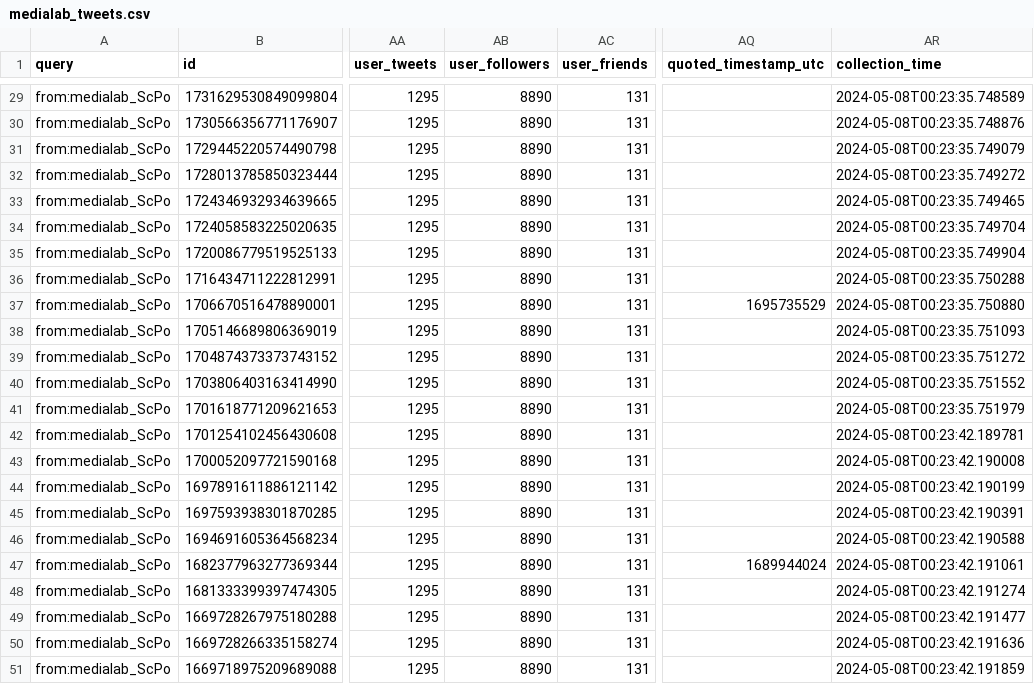
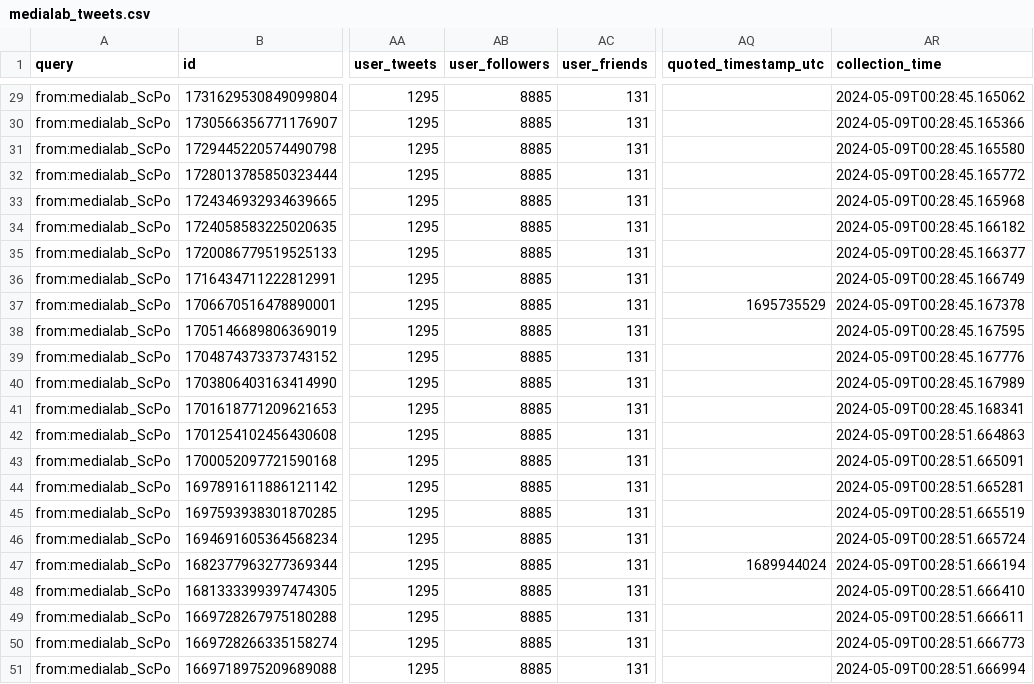
Before and after one commit to AnnaCharles/tweets-enrichment, a CSV file: data/medialab_tweets.csv, drawn as a sheet; only a part is shown, gaps mark what is left out; the diff covers the shown part only; the diff names each change by its address in the sheet, - before the commit and + after, or states it on an @@ line.

```diff
--- a/data/medialab_tweets.csv
+++ b/data/medialab_tweets.csv
-AB29:AB51 (user_followers): 8890
+AB29:AB51 (user_followers): 8885
-AR29 (collection_time): 2024-05-08T00:23:35.748589
+AR29 (collection_time): 2024-05-09T00:28:45.165062
-AR30 (collection_time): 2024-05-08T00:23:35.748876
+AR30 (collection_time): 2024-05-09T00:28:45.165366
-AR31 (collection_time): 2024-05-08T00:23:35.749079
+AR31 (collection_time): 2024-05-09T00:28:45.165580
-AR32 (collection_time): 2024-05-08T00:23:35.749272
+AR32 (collection_time): 2024-05-09T00:28:45.165772
-AR33 (collection_time): 2024-05-08T00:23:35.749465
+AR33 (collection_time): 2024-05-09T00:28:45.165968
-AR34 (collection_time): 2024-05-08T00:23:35.749704
+AR34 (collection_time): 2024-05-09T00:28:45.166182
-AR35 (collection_time): 2024-05-08T00:23:35.749904
+AR35 (collection_time): 2024-05-09T00:28:45.166377
-AR36 (collection_time): 2024-05-08T00:23:35.750288
+AR36 (collection_time): 2024-05-09T00:28:45.166749
-AR37 (collection_time): 2024-05-08T00:23:35.750880
+AR37 (collection_time): 2024-05-09T00:28:45.167378
-AR38 (collection_time): 2024-05-08T00:23:35.751093
+AR38 (collection_time): 2024-05-09T00:28:45.167595
-AR39 (collection_time): 2024-05-08T00:23:35.751272
+AR39 (collection_time): 2024-05-09T00:28:45.167776
-AR40 (collection_time): 2024-05-08T00:23:35.751552
+AR40 (collection_time): 2024-05-09T00:28:45.167989
-AR41 (collection_time): 2024-05-08T00:23:35.751979
+AR41 (collection_time): 2024-05-09T00:28:45.168341
-AR42 (collection_time): 2024-05-08T00:23:42.189781
+AR42 (collection_time): 2024-05-09T00:28:51.664863
-AR43 (collection_time): 2024-05-08T00:23:42.190008
+AR43 (collection_time): 2024-05-09T00:28:51.665091
-AR44 (collection_time): 2024-05-08T00:23:42.190199
+AR44 (collection_time): 2024-05-09T00:28:51.665281
-AR45 (collection_time): 2024-05-08T00:23:42.190391
+AR45 (collection_time): 2024-05-09T00:28:51.665519
-AR46 (collection_time): 2024-05-08T00:23:42.190588
+AR46 (collection_time): 2024-05-09T00:28:51.665724
-AR47 (collection_time): 2024-05-08T00:23:42.191061
+AR47 (collection_time): 2024-05-09T00:28:51.666194
-AR48 (collection_time): 2024-05-08T00:23:42.191274
+AR48 (collection_time): 2024-05-09T00:28:51.666410
-AR49 (collection_time): 2024-05-08T00:23:42.191477
+AR49 (collection_time): 2024-05-09T00:28:51.666611
-AR50 (collection_time): 2024-05-08T00:23:42.191636
+AR50 (collection_time): 2024-05-09T00:28:51.666773
-AR51 (collection_time): 2024-05-08T00:23:42.191859
+AR51 (collection_time): 2024-05-09T00:28:51.666994
```
Also changed, not shown: 55 edited cells elsewhere in this file.
